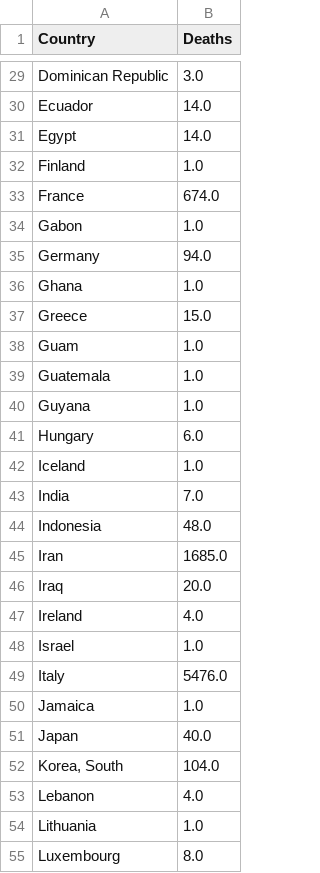
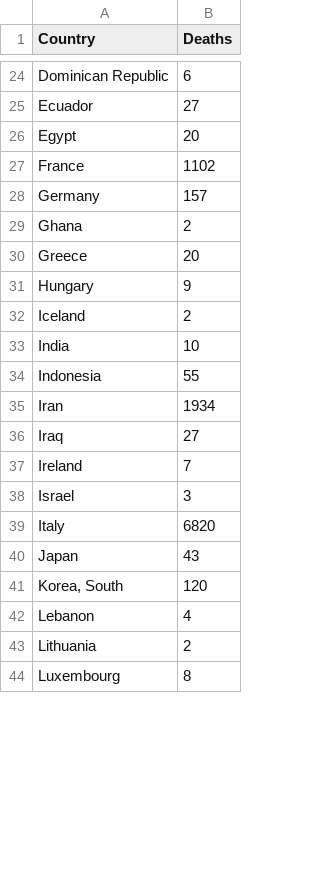
Before and after one commit to cbeluzo/cbeluzo.github.io, a CSV file: data/covid_19_total_deaths.csv, drawn as a sheet; only a part is shown, gaps mark what is left out; removed rows and columns are numbered as before the commit, all else as after; the diff covers the shown part only; the diff names each change by its address in the sheet, - before the commit and + after, or states it on an @@ line.

```diff
--- a/data/covid_19_total_deaths.csv
+++ b/data/covid_19_total_deaths.csv
-B24 (Deaths): 3.0
+B24 (Deaths): 6
-B25 (Deaths): 14.0
+B25 (Deaths): 27
-B26 (Deaths): 14.0
+B26 (Deaths): 20
-row 32: Finland | 1.0
-B27 (Deaths): 674.0
+B27 (Deaths): 1102
-row 34: Gabon | 1.0
-B28 (Deaths): 94.0
+B28 (Deaths): 157
-B29 (Deaths): 1.0
+B29 (Deaths): 2
-B30 (Deaths): 15.0
+B30 (Deaths): 20
-row 38: Guam | 1.0
-row 39: Guatemala | 1.0
-row 40: Guyana | 1.0
-B31 (Deaths): 6.0
+B31 (Deaths): 9
-B32 (Deaths): 1.0
+B32 (Deaths): 2
-B33 (Deaths): 7.0
+B33 (Deaths): 10
-B34 (Deaths): 48.0
+B34 (Deaths): 55
-B35 (Deaths): 1685.0
+B35 (Deaths): 1934
-B36 (Deaths): 20.0
+B36 (Deaths): 27
-B37 (Deaths): 4.0
+B37 (Deaths): 7
-B38 (Deaths): 1.0
+B38 (Deaths): 3
-B39 (Deaths): 5476.0
+B39 (Deaths): 6820
-row 50: Jamaica | 1.0
-B40 (Deaths): 40.0
+B40 (Deaths): 43
-B41 (Deaths): 104.0
+B41 (Deaths): 120
-B42 (Deaths): 4.0
+B42 (Deaths): 4
-B43 (Deaths): 1.0
+B43 (Deaths): 2
-B44 (Deaths): 8.0
+B44 (Deaths): 8
```
Also changed, not shown: 1 added row, 11 removed rows and 51 edited cells elsewhere in this file, data/covid_19_time_series_population_infection_rate.csv, 11 other files.
